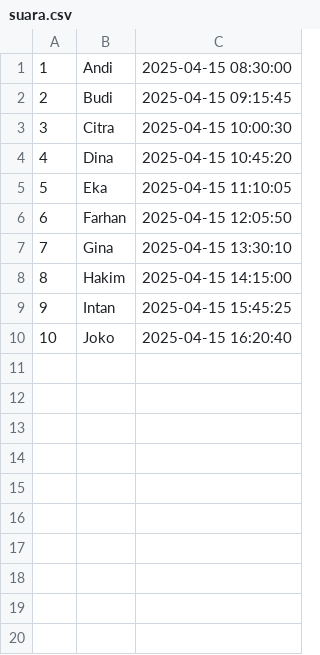
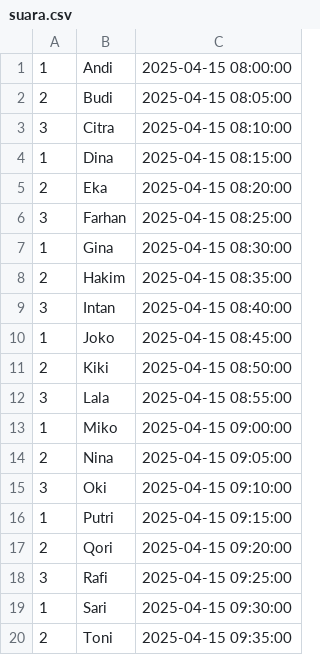
Before and after one commit to AhmadFM/Evote-Project, a CSV file: suara.csv, drawn as a sheet.

```diff
--- a/suara.csv
+++ b/suara.csv
@@ -1,10 +1,20 @@
-1,Andi,2025-04-15 08:30:00
-2,Budi,2025-04-15 09:15:45
-3,Citra,2025-04-15 10:00:30
-4,Dina,2025-04-15 10:45:20
-5,Eka,2025-04-15 11:10:05
-6,Farhan,2025-04-15 12:05:50
-7,Gina,2025-04-15 13:30:10
-8,Hakim,2025-04-15 14:15:00
-9,Intan,2025-04-15 15:45:25
-10,Joko,2025-04-15 16:20:40
+1,Andi,2025-04-15 08:00:00
+2,Budi,2025-04-15 08:05:00
+3,Citra,2025-04-15 08:10:00
+1,Dina,2025-04-15 08:15:00
+2,Eka,2025-04-15 08:20:00
+3,Farhan,2025-04-15 08:25:00
+1,Gina,2025-04-15 08:30:00
+2,Hakim,2025-04-15 08:35:00
+3,Intan,2025-04-15 08:40:00
+1,Joko,2025-04-15 08:45:00
+2,Kiki,2025-04-15 08:50:00
+3,Lala,2025-04-15 08:55:00
+1,Miko,2025-04-15 09:00:00
+2,Nina,2025-04-15 09:05:00
+3,Oki,2025-04-15 09:10:00
+1,Putri,2025-04-15 09:15:00
+2,Qori,2025-04-15 09:20:00
+3,Rafi,2025-04-15 09:25:00
+1,Sari,2025-04-15 09:30:00
+2,Toni,2025-04-15 09:35:00
```
Also changed, not shown: 3 other files.
